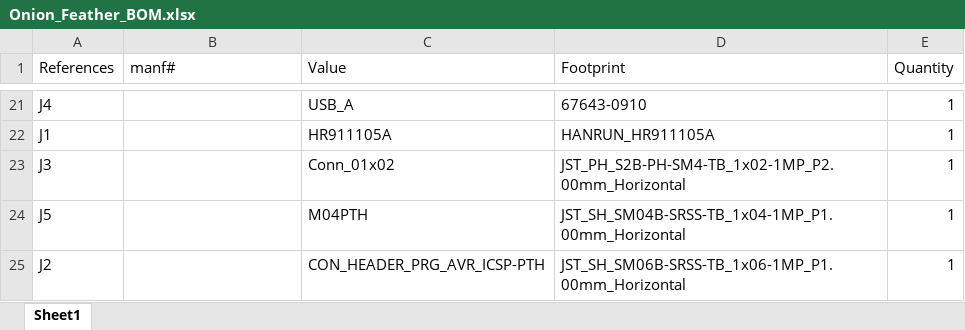
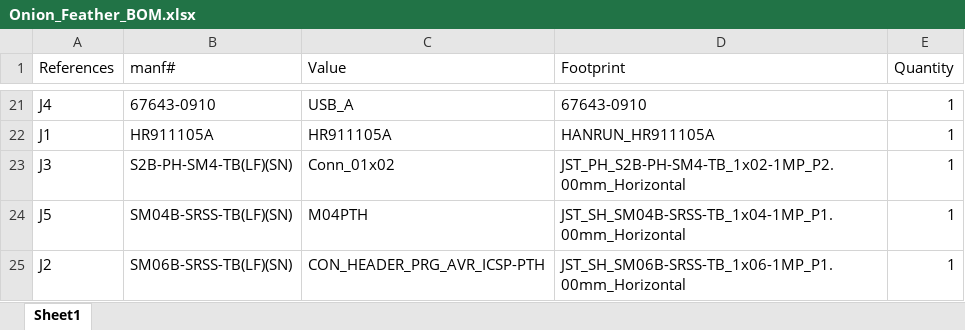
Before and after one commit to whatnick/Onion_Feather, an Excel workbook: bom/Onion_Feather_BOM.xlsx, sheet Sheet1, drawn as a sheet; only a part is shown, gaps mark what is left out; values as stored, in another font and other column widths than the file's, no borders; the diff covers the shown part only; the diff names each change by its address in the sheet, - before the commit and + after, or states it on an @@ line.

```diff
--- a/bom/Onion_Feather_BOM.xlsx (sheet Sheet1)
+++ b/bom/Onion_Feather_BOM.xlsx (sheet Sheet1)
-B21 (manf#): (empty)
+B21 (manf#): 67643-0910
-B22 (manf#): (empty)
+B22 (manf#): HR911105A
-B23 (manf#): (empty)
+B23 (manf#): S2B-PH-SM4-TB(LF)(SN)
-B24 (manf#): (empty)
+B24 (manf#): SM04B-SRSS-TB(LF)(SN)
-B25 (manf#): (empty)
+B25 (manf#): SM06B-SRSS-TB(LF)(SN)
```
Also changed, not shown: 12 added rows, 12 removed rows and 4 moved rows elsewhere in this sheet, 7 other files.
